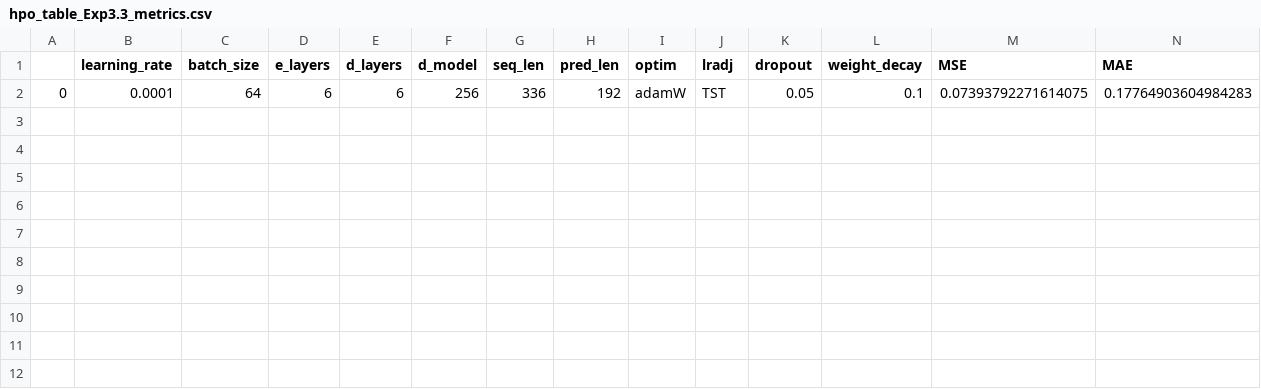
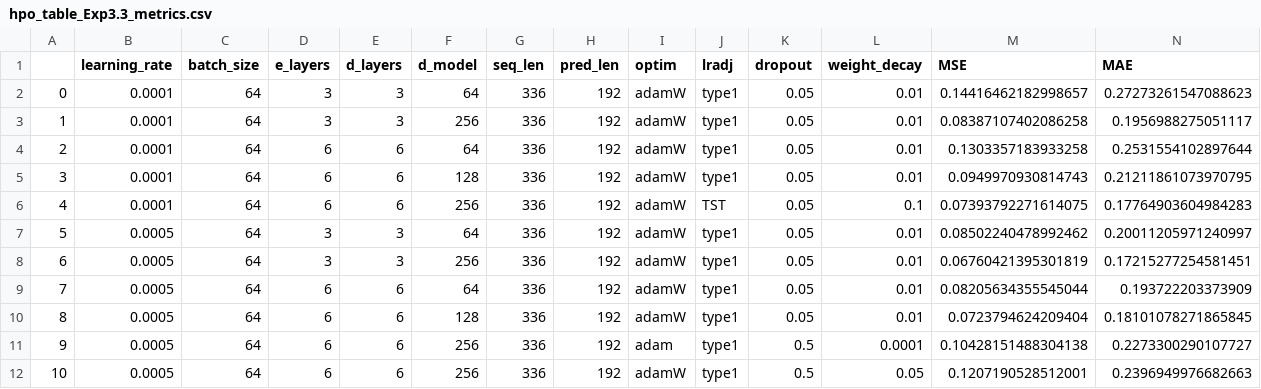
Before and after one commit to timweisbarth/attention-based-energy-forecasting, a CSV file: results/hpo_table_Exp3.3_metrics.csv, drawn as a sheet; only a part is shown; addresses are those after the commit; rows hold the shown columns only; the diff names each change by its address in the sheet, - before the commit and + after, or states it on an @@ line.

```diff
--- a/results/hpo_table_Exp3.3_metrics.csv
+++ b/results/hpo_table_Exp3.3_metrics.csv
+row 2: 0 | 0.0001 | 64 | 3 | 3 | 64 | 336 | 192 | adamW | type1 | 0.05 | 0.01 | 0.14416462182998657 | 0.27273261547088623
+row 3: 1 | 0.0001 | 64 | 3 | 3 | 256 | 336 | 192 | adamW | type1 | 0.05 | 0.01 | 0.08387107402086258 | 0.1956988275051117
+row 4: 2 | 0.0001 | 64 | 6 | 6 | 64 | 336 | 192 | adamW | type1 | 0.05 | 0.01 | 0.1303357183933258 | 0.2531554102897644
+row 5: 3 | 0.0001 | 64 | 6 | 6 | 128 | 336 | 192 | adamW | type1 | 0.05 | 0.01 | 0.0949970930814743 | 0.21211861073970795
-A6: 0
+A6: 4
+row 7: 5 | 0.0005 | 64 | 3 | 3 | 64 | 336 | 192 | adamW | type1 | 0.05 | 0.01 | 0.08502240478992462 | 0.20011205971240997
+row 8: 6 | 0.0005 | 64 | 3 | 3 | 256 | 336 | 192 | adamW | type1 | 0.05 | 0.01 | 0.06760421395301819 | 0.17215277254581451
+row 9: 7 | 0.0005 | 64 | 6 | 6 | 64 | 336 | 192 | adamW | type1 | 0.05 | 0.01 | 0.08205634355545044 | 0.193722203373909
+row 10: 8 | 0.0005 | 64 | 6 | 6 | 128 | 336 | 192 | adamW | type1 | 0.05 | 0.01 | 0.0723794624209404 | 0.18101078271865845
+row 11: 9 | 0.0005 | 64 | 6 | 6 | 256 | 336 | 192 | adam | type1 | 0.5 | 0.0001 | 0.10428151488304138 | 0.2273300290107727
+row 12: 10 | 0.0005 | 64 | 6 | 6 | 256 | 336 | 192 | adamW | type1 | 0.5 | 0.05 | 0.1207190528512001 | 0.2396949976682663
```
Also changed, not shown: 14 other files.
